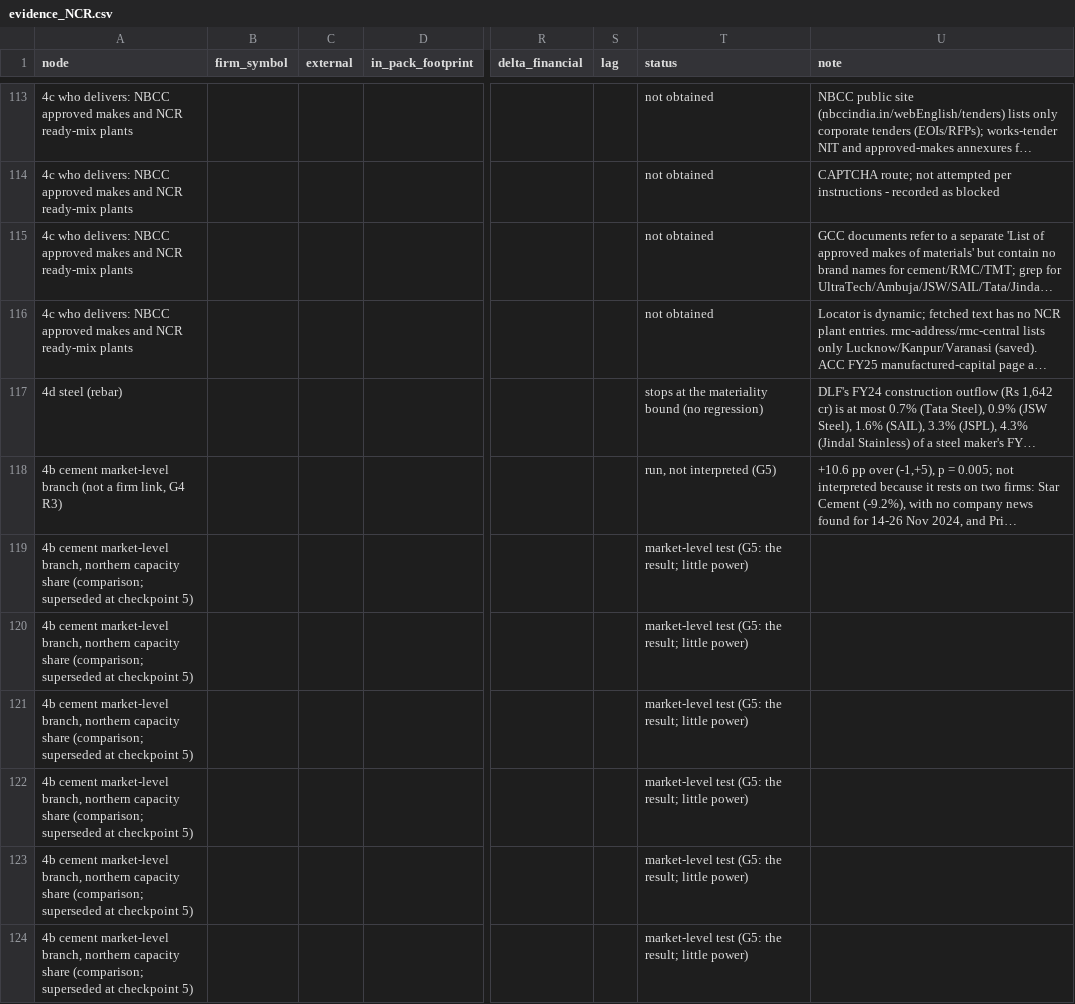
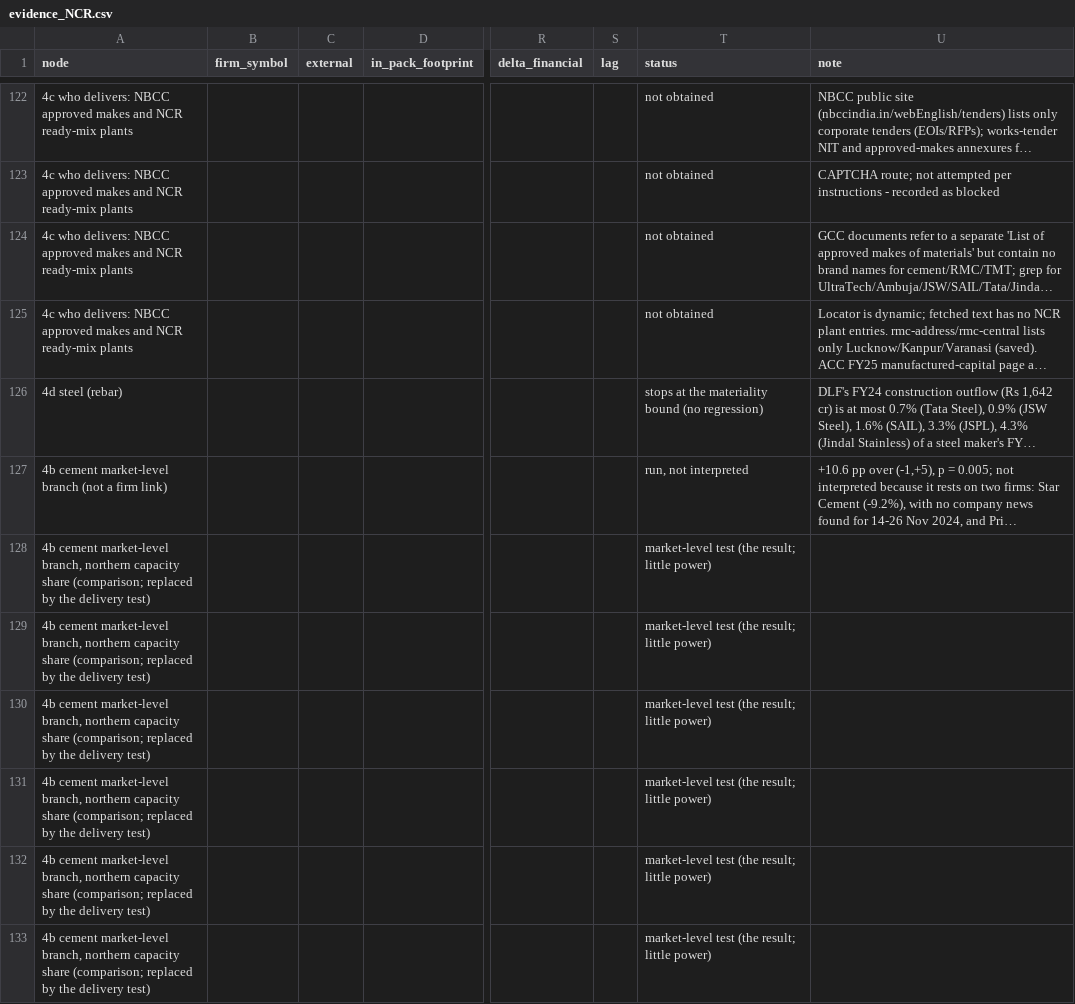
Before and after one commit to sumeet-ranjan/course-project-V, a CSV file: outputs/deliverables/evidence_NCR.csv, drawn as a sheet; only a part is shown, gaps mark what is left out; long unchanged cells end in …; addresses are those after the commit; the diff covers the shown part only; the diff names each change by its address in the sheet, - before the commit and + after, or states it on an @@ line.

```diff
--- a/outputs/deliverables/evidence_NCR.csv
+++ b/outputs/deliverables/evidence_NCR.csv
-A127 (node): …a firm link, G4 R3)
+A127 (node): …a firm link)
-T127 (status): run, not interpreted (G5)
+T127 (status): run, not interpreted
-A128:A133 (node): …share (comparison; superseded at checkpoint 5)
+A128:A133 (node): …share (comparison; replaced by the delivery test)
-T128:T133 (status): market-level test (G5: the result; little…
+T128:T133 (status): market-level test (the result; little…
```
Also changed, not shown: 9 added rows and 96 edited cells elsewhere in this file, external/cement_geo_cache.csv, outputs/deliverables/table2_cement_fit.csv, 41 other files.
